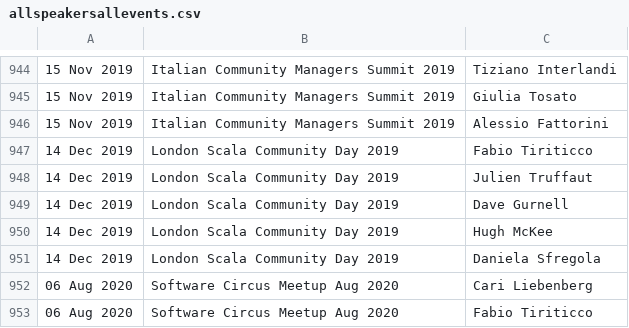
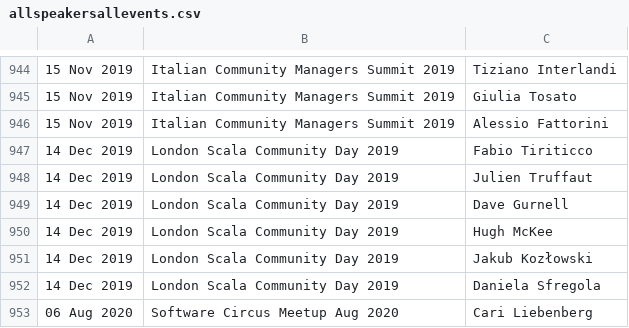
Before and after one commit to ticofab/speakertogether, a CSV file: src/main/resources/allspeakersallevents.csv, drawn as a sheet; only a part is shown, gaps mark what is left out; the shorter side is filled out with more unchanged rows; the diff names each change by its address in the sheet, - before the commit and + after, or states it on an @@ line.

Commit message:
fixed the missing jakub!

```diff
--- a/src/main/resources/allspeakersallevents.csv
+++ b/src/main/resources/allspeakersallevents.csv
+row 951: 14 Dec 2019 | London Scala Community Day 2019 | Jakub Kozłowski
```
Also changed, not shown: 2 other files.
